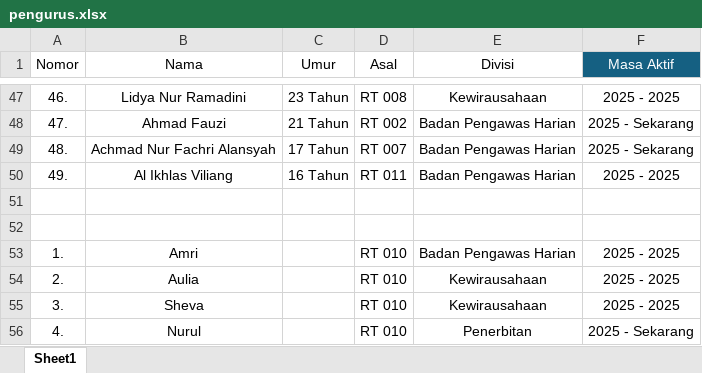
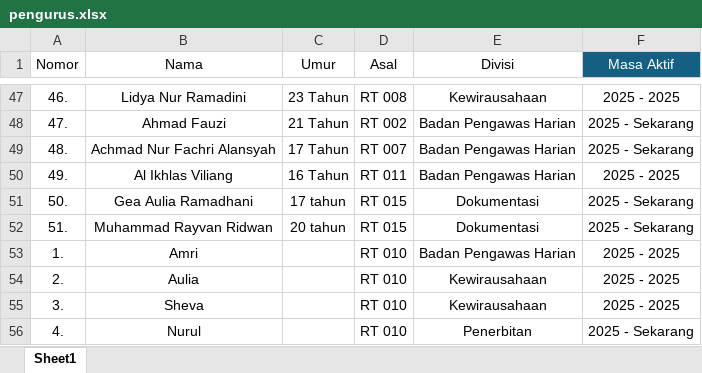
Before and after one commit to UKKTRW05PULOGEBANG/PortalDigital, an Excel workbook: pengurus.xlsx, sheet Sheet1, drawn as a sheet; only a part is shown, gaps mark what is left out; values as stored, in another font and other column widths than the file's, no borders; table styles not drawn; the diff names each change by its address in the sheet, - before the commit and + after, or states it on an @@ line.

Commit message:
Add files via upload

```diff
--- a/pengurus.xlsx (sheet Sheet1)
+++ b/pengurus.xlsx (sheet Sheet1)
-row 51: (empty)
+row 51: 50. | Gea Aulia Ramadhani | 17 tahun | RT 015 | Dokumentasi | 2025 - Sekarang
-row 52: (empty)
+row 52: 51. | Muhammad Rayvan Ridwan | 20 tahun | RT 015 | Dokumentasi | 2025 - Sekarang
```
